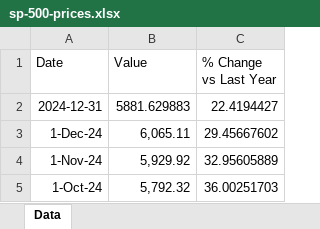
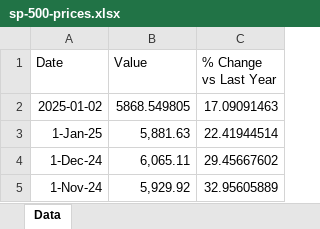
Before and after one commit to mcleancapital/realcpi, an Excel workbook: data/sp-500-prices.xlsx, sheet Data, drawn as a sheet; only a part is shown; the shorter side is filled out with more unchanged rows; values as stored, in another font and other column widths than the file's, no borders; removed rows and columns are numbered as before the commit, all else as after; the diff names each change by its address in the sheet, - before the commit and + after, or states it on an @@ line.

Commit message:
Upload to GitHub done.

```diff
--- a/data/sp-500-prices.xlsx (sheet Data)
+++ b/data/sp-500-prices.xlsx (sheet Data)
-row 2: 2024-12-31 | 5881.629883 | 22.4194427
+row 2: 2025-01-02 | 5868.549805 | 17.09091463
+row 3: 1-Jan-25 | 5,881.63 | 22.41944514
```
